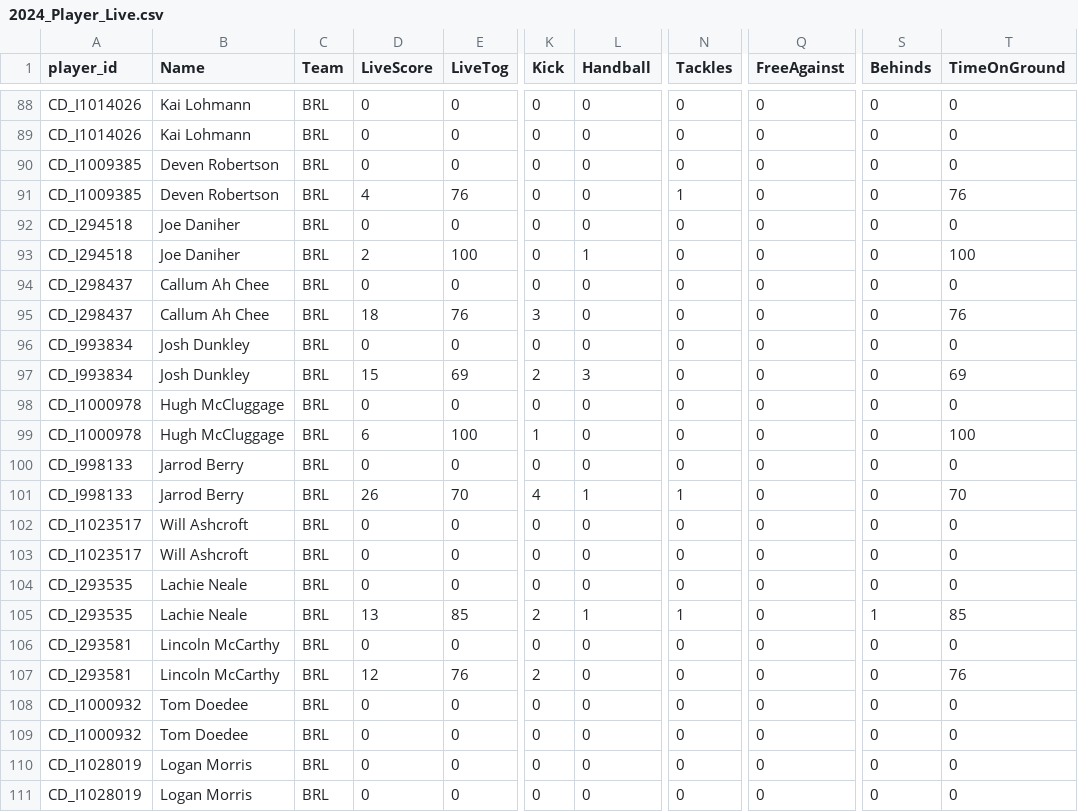
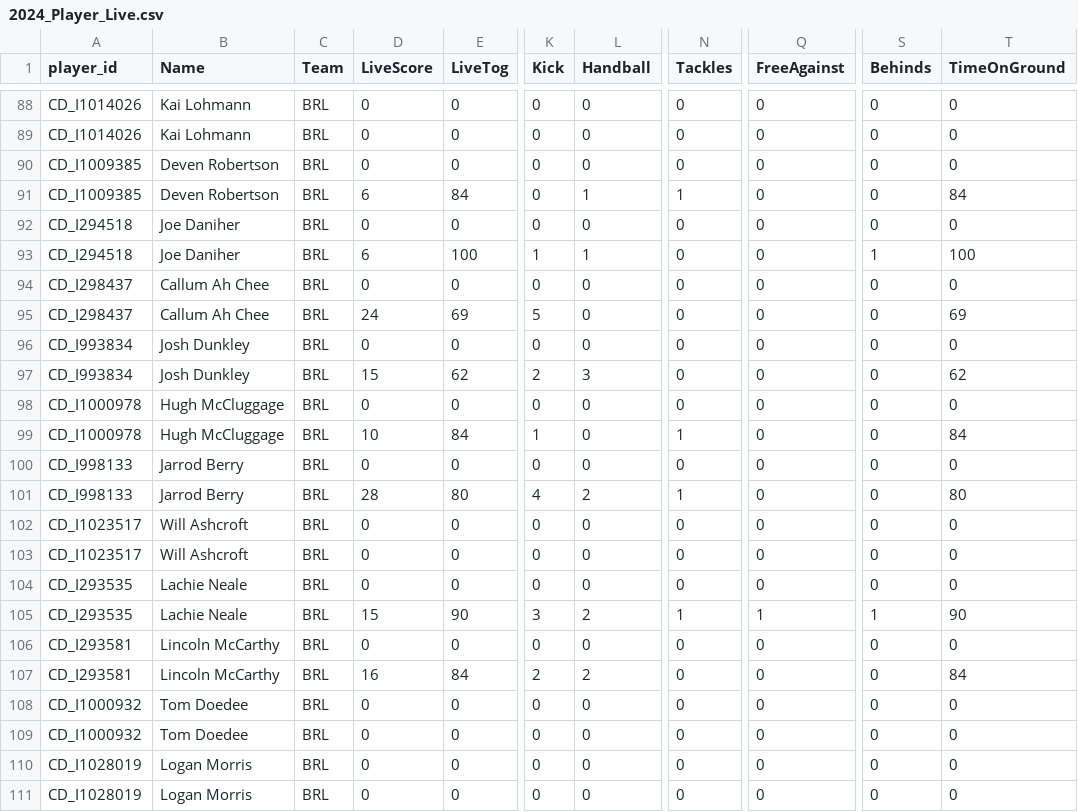
Before and after one commit to cigamsarierom/data-2024_RETLOB, a CSV file: 2024_Player_Live.csv, drawn as a sheet; only a part is shown, gaps mark what is left out; the diff covers the shown part only; the diff names each change by its address in the sheet, - before the commit and + after, or states it on an @@ line.

```diff
--- a/2024_Player_Live.csv
+++ b/2024_Player_Live.csv
-D91 (LiveScore): 4
+D91 (LiveScore): 6
-E91 (LiveTog): 76
+E91 (LiveTog): 84
-L91 (Handball): 0
+L91 (Handball): 1
-T91 (TimeOnGround): 76
+T91 (TimeOnGround): 84
-D93 (LiveScore): 2
+D93 (LiveScore): 6
-K93 (Kick): 0
+K93 (Kick): 1
-S93 (Behinds): 0
+S93 (Behinds): 1
-D95 (LiveScore): 18
+D95 (LiveScore): 24
-E95 (LiveTog): 76
+E95 (LiveTog): 69
-K95 (Kick): 3
+K95 (Kick): 5
-T95 (TimeOnGround): 76
+T95 (TimeOnGround): 69
-E97 (LiveTog): 69
+E97 (LiveTog): 62
-T97 (TimeOnGround): 69
+T97 (TimeOnGround): 62
-D99 (LiveScore): 6
+D99 (LiveScore): 10
-E99 (LiveTog): 100
+E99 (LiveTog): 84
-N99 (Tackles): 0
+N99 (Tackles): 1
-T99 (TimeOnGround): 100
+T99 (TimeOnGround): 84
-D101 (LiveScore): 26
+D101 (LiveScore): 28
-E101 (LiveTog): 70
+E101 (LiveTog): 80
-L101 (Handball): 1
+L101 (Handball): 2
-T101 (TimeOnGround): 70
+T101 (TimeOnGround): 80
-D105 (LiveScore): 13
+D105 (LiveScore): 15
-E105 (LiveTog): 85
+E105 (LiveTog): 90
-K105 (Kick): 2
+K105 (Kick): 3
-L105 (Handball): 1
+L105 (Handball): 2
-Q105 (FreeAgainst): 0
+Q105 (FreeAgainst): 1
-T105 (TimeOnGround): 85
+T105 (TimeOnGround): 90
-D107 (LiveScore): 12
+D107 (LiveScore): 16
-E107 (LiveTog): 76
+E107 (LiveTog): 84
-L107 (Handball): 0
+L107 (Handball): 2
-T107 (TimeOnGround): 76
+T107 (TimeOnGround): 84
```
Also changed, not shown: 163 edited cells elsewhere in this file.
